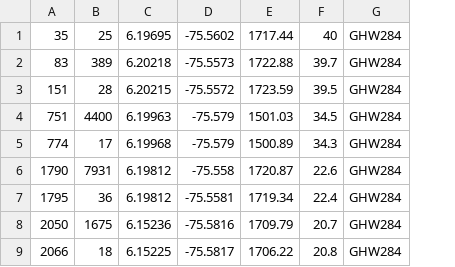
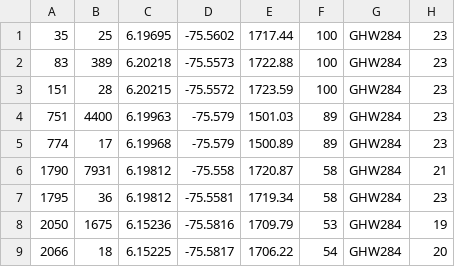
Before and after one commit to Vivi-Hoyos2710/ecoplanning, a CSV file: model/car_data/GHW284data.csv, drawn as a sheet; only a part is shown; removed rows and columns are numbered as before the commit, all else as after; the diff names each change by its address in the sheet, - before the commit and + after, or states it on an @@ line.

```diff
--- a/model/car_data/GHW284data.csv
+++ b/model/car_data/GHW284data.csv
-column F, rows 1-9: 40 | 39.7 | 39.5 | 34.5 | 34.3 | 22.6 | 22.4 | 20.7 | 20.8
+column F, rows 1-9: 100 | 100 | 100 | 89 | 89 | 58 | 58 | 53 | 54
+column H, rows 1-9: 23 | 23 | 23 | 23 | 23 | 21 | 23 | 19 | 20
```
Also changed, not shown: model/car_data/EGZ112data.csv, model/car_data/GVQ446data.csv, 22 other files.
